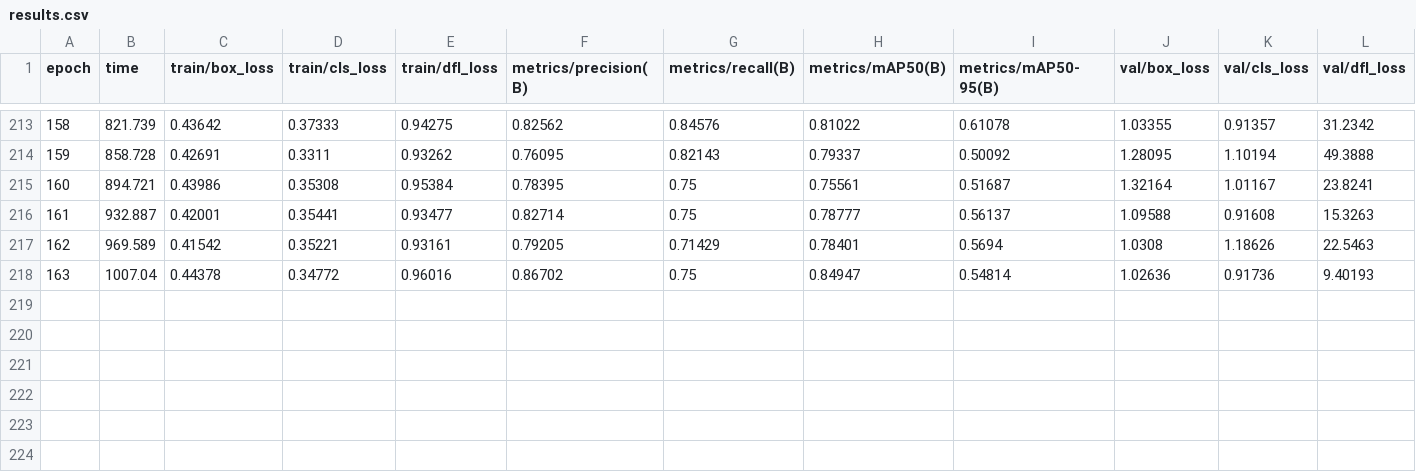
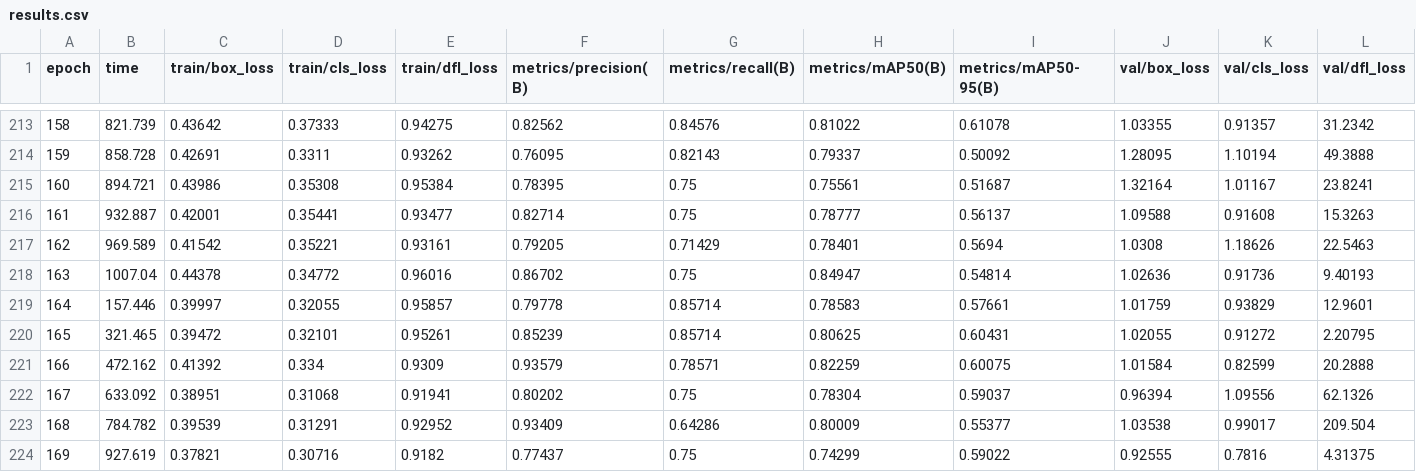
Before and after one commit to nacho3128/Proyecto-2025, a CSV file: runs/detect/train19/results.csv, drawn as a sheet; only a part is shown, gaps mark what is left out; rows hold the shown columns only; the diff names each change by its address in the sheet, - before the commit and + after, or states it on an @@ line.

```diff
--- a/runs/detect/train19/results.csv
+++ b/runs/detect/train19/results.csv
+row 219: 164 | 157.446 | 0.39997 | 0.32055 | 0.95857 | 0.79778 | 0.85714 | 0.78583 | 0.57661 | 1.01759 | 0.93829 | 12.9601
+row 220: 165 | 321.465 | 0.39472 | 0.32101 | 0.95261 | 0.85239 | 0.85714 | 0.80625 | 0.60431 | 1.02055 | 0.91272 | 2.20795
+row 221: 166 | 472.162 | 0.41392 | 0.334 | 0.9309 | 0.93579 | 0.78571 | 0.82259 | 0.60075 | 1.01584 | 0.82599 | 20.2888
+row 222: 167 | 633.092 | 0.38951 | 0.31068 | 0.91941 | 0.80202 | 0.75 | 0.78304 | 0.59037 | 0.96394 | 1.09556 | 62.1326
+row 223: 168 | 784.782 | 0.39539 | 0.31291 | 0.92952 | 0.93409 | 0.64286 | 0.80009 | 0.55377 | 1.03538 | 0.99017 | 209.504
+row 224: 169 | 927.619 | 0.37821 | 0.30716 | 0.9182 | 0.77437 | 0.75 | 0.74299 | 0.59022 | 0.92555 | 0.7816 | 4.31375
```
Also changed, not shown: 13 other files.
